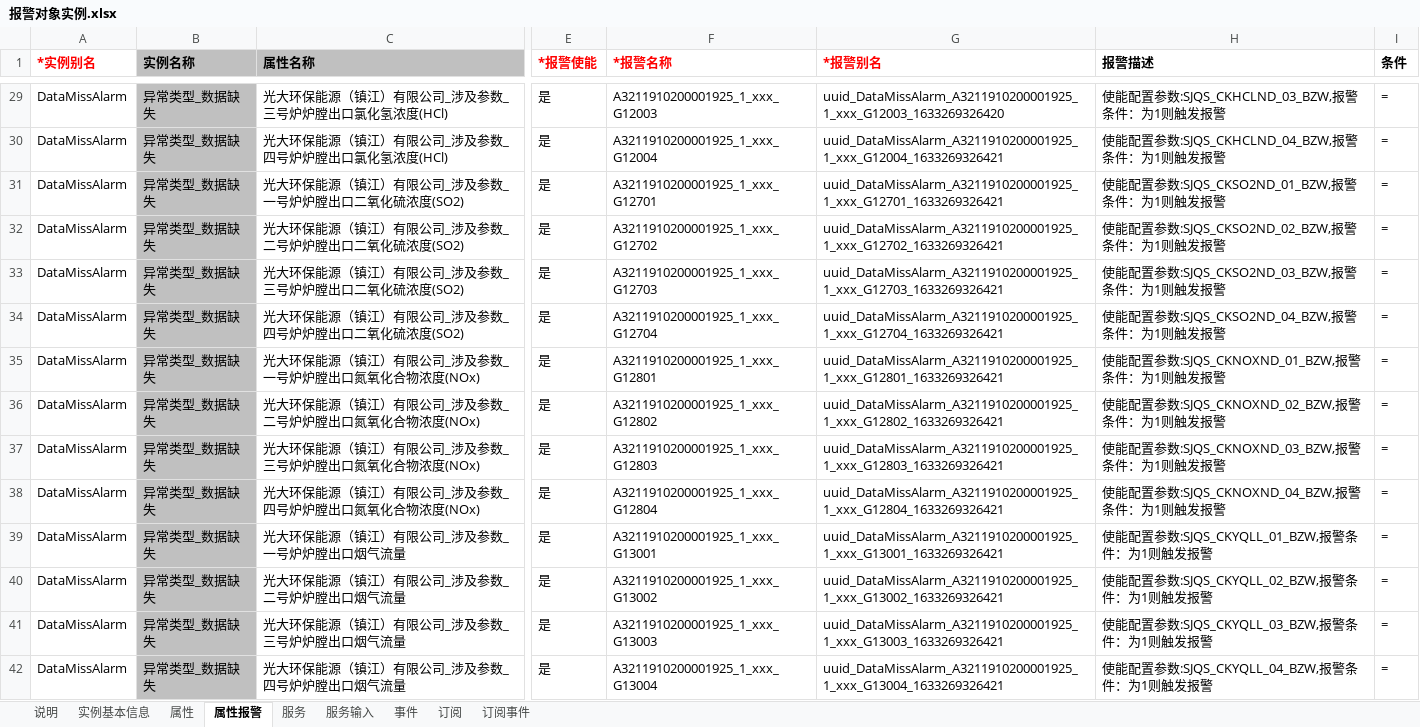
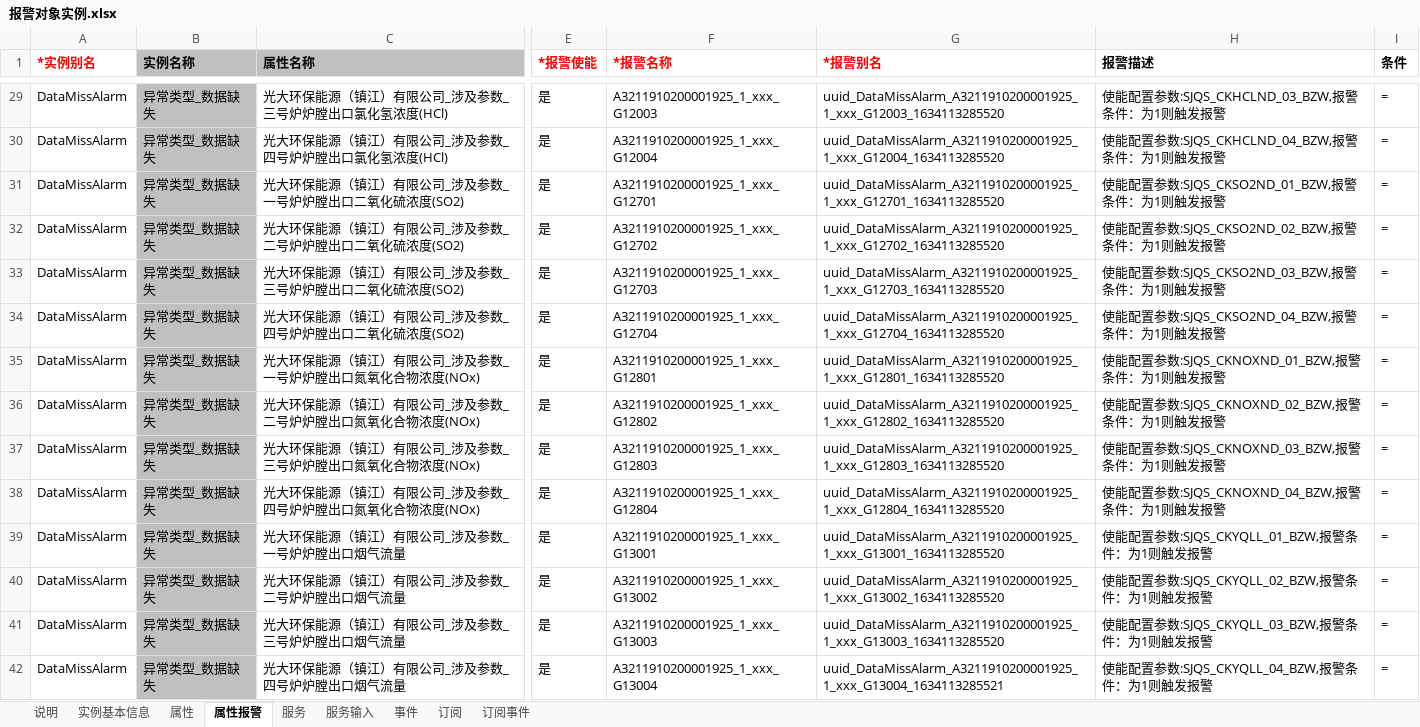
Before and after one commit to smallmonkeyas/express, an Excel workbook: src/respository/objname/报警对象实例.xlsx, sheet 属性报警, drawn as a sheet; only a part is shown, gaps mark what is left out; values as stored, in another font and other column widths than the file's, no borders; the diff covers the shown part only; the diff names each change by its address in the sheet, - before the commit and + after, or states it on an @@ line.

```diff
--- a/src/respository/objname/报警对象实例.xlsx (sheet 属性报警)
+++ b/src/respository/objname/报警对象实例.xlsx (sheet 属性报警)
-G29 (*报警别名): uuid_DataMissAlarm_A3211910200001925_1_xxx_G12003_1633269326420
+G29 (*报警别名): uuid_DataMissAlarm_A3211910200001925_1_xxx_G12003_1634113285520
-G30 (*报警别名): uuid_DataMissAlarm_A3211910200001925_1_xxx_G12004_1633269326421
+G30 (*报警别名): uuid_DataMissAlarm_A3211910200001925_1_xxx_G12004_1634113285520
-G31 (*报警别名): uuid_DataMissAlarm_A3211910200001925_1_xxx_G12701_1633269326421
+G31 (*报警别名): uuid_DataMissAlarm_A3211910200001925_1_xxx_G12701_1634113285520
-G32 (*报警别名): uuid_DataMissAlarm_A3211910200001925_1_xxx_G12702_1633269326421
+G32 (*报警别名): uuid_DataMissAlarm_A3211910200001925_1_xxx_G12702_1634113285520
-G33 (*报警别名): uuid_DataMissAlarm_A3211910200001925_1_xxx_G12703_1633269326421
+G33 (*报警别名): uuid_DataMissAlarm_A3211910200001925_1_xxx_G12703_1634113285520
-G34 (*报警别名): uuid_DataMissAlarm_A3211910200001925_1_xxx_G12704_1633269326421
+G34 (*报警别名): uuid_DataMissAlarm_A3211910200001925_1_xxx_G12704_1634113285520
-G35 (*报警别名): uuid_DataMissAlarm_A3211910200001925_1_xxx_G12801_1633269326421
+G35 (*报警别名): uuid_DataMissAlarm_A3211910200001925_1_xxx_G12801_1634113285520
-G36 (*报警别名): uuid_DataMissAlarm_A3211910200001925_1_xxx_G12802_1633269326421
+G36 (*报警别名): uuid_DataMissAlarm_A3211910200001925_1_xxx_G12802_1634113285520
-G37 (*报警别名): uuid_DataMissAlarm_A3211910200001925_1_xxx_G12803_1633269326421
+G37 (*报警别名): uuid_DataMissAlarm_A3211910200001925_1_xxx_G12803_1634113285520
-G38 (*报警别名): uuid_DataMissAlarm_A3211910200001925_1_xxx_G12804_1633269326421
+G38 (*报警别名): uuid_DataMissAlarm_A3211910200001925_1_xxx_G12804_1634113285520
-G39 (*报警别名): uuid_DataMissAlarm_A3211910200001925_1_xxx_G13001_1633269326421
+G39 (*报警别名): uuid_DataMissAlarm_A3211910200001925_1_xxx_G13001_1634113285520
-G40 (*报警别名): uuid_DataMissAlarm_A3211910200001925_1_xxx_G13002_1633269326421
+G40 (*报警别名): uuid_DataMissAlarm_A3211910200001925_1_xxx_G13002_1634113285520
-G41 (*报警别名): uuid_DataMissAlarm_A3211910200001925_1_xxx_G13003_1633269326421
+G41 (*报警别名): uuid_DataMissAlarm_A3211910200001925_1_xxx_G13003_1634113285520
-G42 (*报警别名): uuid_DataMissAlarm_A3211910200001925_1_xxx_G13004_1633269326421
+G42 (*报警别名): uuid_DataMissAlarm_A3211910200001925_1_xxx_G13004_1634113285521
```
Also changed, not shown: 518 edited cells elsewhere in this sheet, sheet 实例基本信息, 33 other files.
